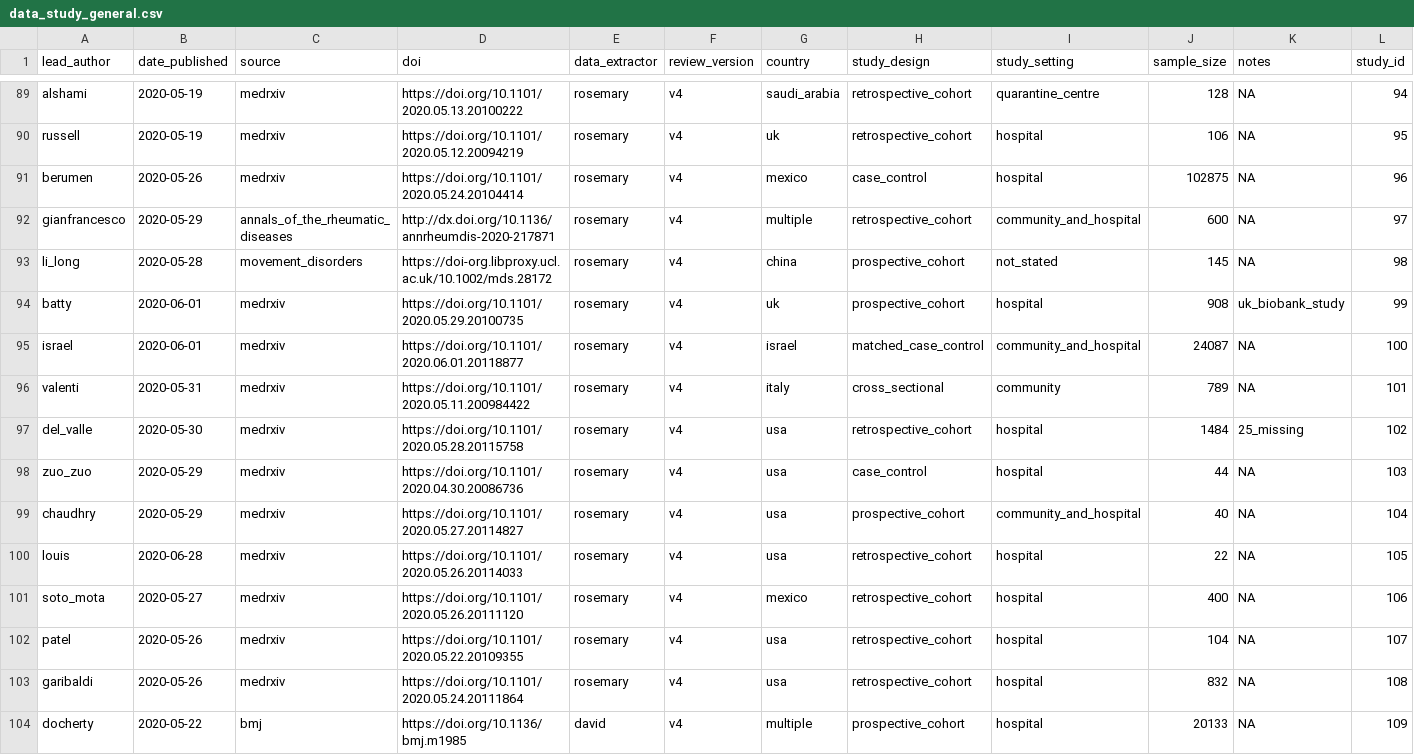
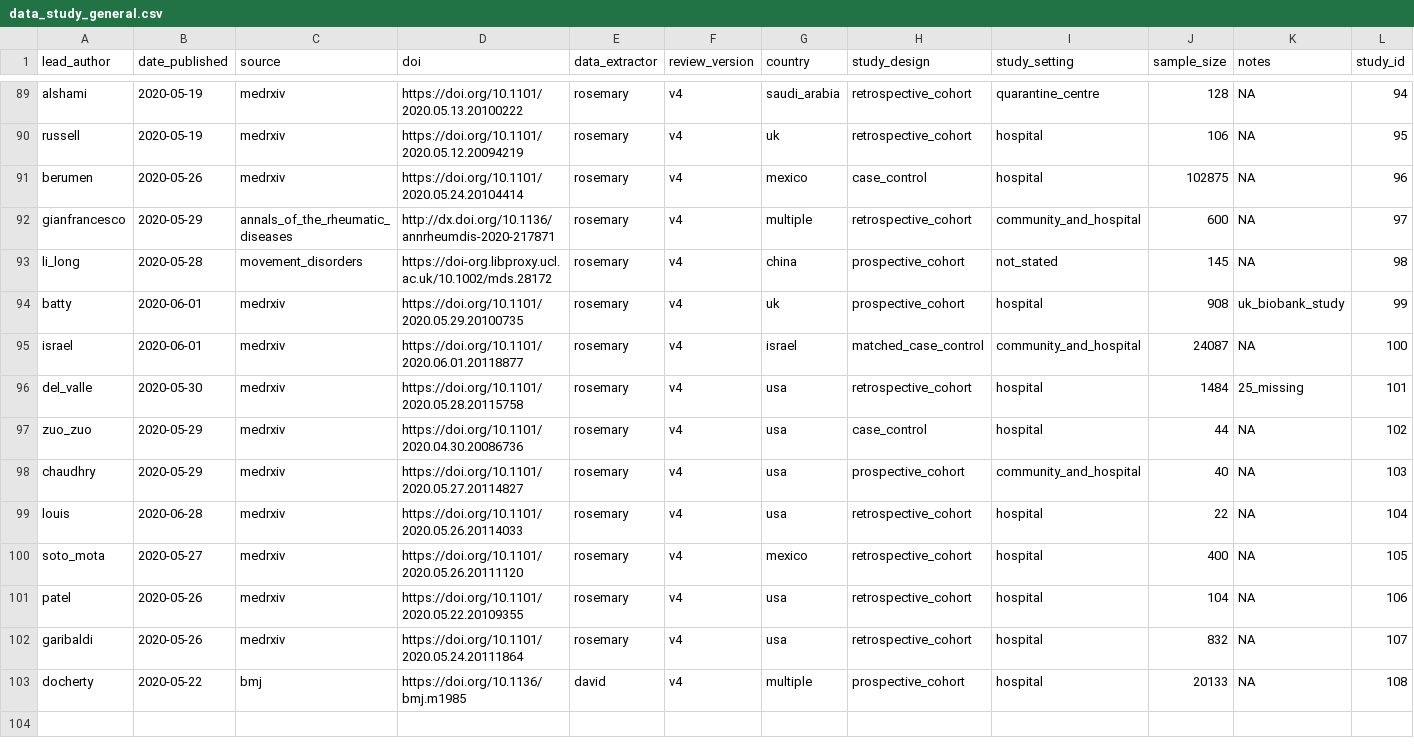
Before and after one commit to DidDrog11/smoking_covid, a CSV file: data_clean/data_study_general.csv, drawn as a sheet; only a part is shown, gaps mark what is left out.

```diff
--- a/data_clean/data_study_general.csv
+++ b/data_clean/data_study_general.csv
@@ -95,10 +95,9 @@ batty,2020-06-01,medrxiv,https://doi.org/10.1101/2020.05.29.20100735,rosemary,v4
 israel,2020-06-01,medrxiv,https://doi.org/10.1101/2020.06.01.20118877,rosemary,v4,israel,matched_case_control,community_and_hospital,24087,NA,100
-valenti,2020-05-31,medrxiv,https://doi.org/10.1101/2020.05.11.200984422,rosemary,v4,italy,cross_sectional,community,789,NA,101
-del_valle,2020-05-30,medrxiv,https://doi.org/10.1101/2020.05.28.20115758,rosemary,v4,usa,retrospective_cohort,hospital,1484,25_missing,102
-zuo_zuo,2020-05-29,medrxiv,https://doi.org/10.1101/2020.04.30.20086736,rosemary,v4,usa,case_control,hospital,44,NA,103
-chaudhry,2020-05-29,medrxiv,https://doi.org/10.1101/2020.05.27.20114827,rosemary,v4,usa,prospective_cohort,community_and_hospital,40,NA,104
-louis,2020-06-28,medrxiv,https://doi.org/10.1101/2020.05.26.20114033,rosemary,v4,usa,retrospective_cohort,hospital,22,NA,105
-soto_mota,2020-05-27,medrxiv,https://doi.org/10.1101/2020.05.26.20111120,rosemary,v4,mexico,retrospective_cohort,hospital,400,NA,106
-patel,2020-05-26,medrxiv,https://doi.org/10.1101/2020.05.22.20109355,rosemary,v4,usa,retrospective_cohort,hospital,104,NA,107
-garibaldi,2020-05-26,medrxiv,https://doi.org/10.1101/2020.05.24.20111864,rosemary,v4,usa,retrospective_cohort,hospital,832,NA,108
-docherty,2020-05-22,bmj,https://doi.org/10.1136/bmj.m1985,david,v4,multiple,prospective_cohort,hospital,20133,NA,109
+del_valle,2020-05-30,medrxiv,https://doi.org/10.1101/2020.05.28.20115758,rosemary,v4,usa,retrospective_cohort,hospital,1484,25_missing,101
+zuo_zuo,2020-05-29,medrxiv,https://doi.org/10.1101/2020.04.30.20086736,rosemary,v4,usa,case_control,hospital,44,NA,102
+chaudhry,2020-05-29,medrxiv,https://doi.org/10.1101/2020.05.27.20114827,rosemary,v4,usa,prospective_cohort,community_and_hospital,40,NA,103
+louis,2020-06-28,medrxiv,https://doi.org/10.1101/2020.05.26.20114033,rosemary,v4,usa,retrospective_cohort,hospital,22,NA,104
+soto_mota,2020-05-27,medrxiv,https://doi.org/10.1101/2020.05.26.20111120,rosemary,v4,mexico,retrospective_cohort,hospital,400,NA,105
+patel,2020-05-26,medrxiv,https://doi.org/10.1101/2020.05.22.20109355,rosemary,v4,usa,retrospective_cohort,hospital,104,NA,106
+garibaldi,2020-05-26,medrxiv,https://doi.org/10.1101/2020.05.24.20111864,rosemary,v4,usa,retrospective_cohort,hospital,832,NA,107
+docherty,2020-05-22,bmj,https://doi.org/10.1136/bmj.m1985,david,v4,multiple,prospective_cohort,hospital,20133,NA,108
```
Also changed, not shown: 28 other files.
